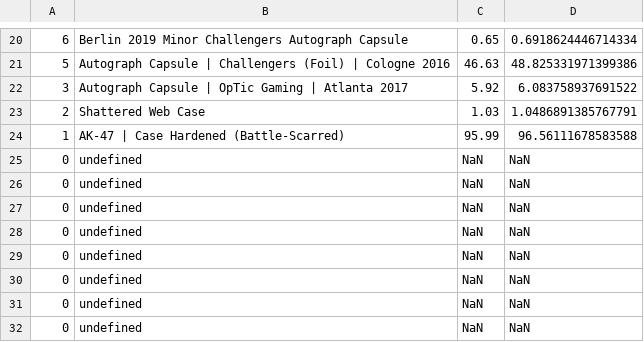
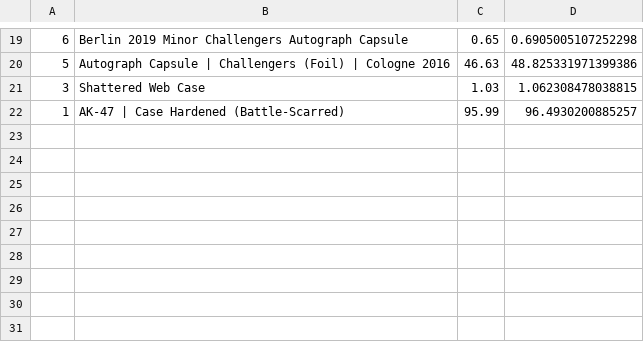
Before and after one commit to AUTACE/Trade_Data, a CSV file: sb_Best_Profit.csv, drawn as a sheet; only a part is shown, gaps mark what is left out; the diff covers the shown part only.

Commit message:
Uploaded via octonode

```diff
--- a/sb_Best_Profit.csv
+++ b/sb_Best_Profit.csv
@@ -20,13 +19,4 @@
-6;Berlin 2019 Minor Challengers Autograph Capsule;0.65;0.6918624446714334
+6;Berlin 2019 Minor Challengers Autograph Capsule;0.65;0.6905005107252298
 5;Autograph Capsule | Challengers (Foil) | Cologne 2016;46.63;48.825331971399386
-3;Autograph Capsule | OpTic Gaming | Atlanta 2017;5.92;6.083758937691522
-2;Shattered Web Case;1.03;1.0486891385767791
-1;AK-47 | Case Hardened (Battle-Scarred);95.99;96.56111678583588
-0;undefined;NaN;NaN
-0;undefined;NaN;NaN
-0;undefined;NaN;NaN
-0;undefined;NaN;NaN
-0;undefined;NaN;NaN
-0;undefined;NaN;NaN
-0;undefined;NaN;NaN
-0;undefined;NaN;NaN
+3;Shattered Web Case;1.03;1.062308478038815
+1;AK-47 | Case Hardened (Battle-Scarred);95.99;96.4930200885257
```
Also changed, not shown: 8 added rows, 9 removed rows and 15 edited cells elsewhere in this file.
